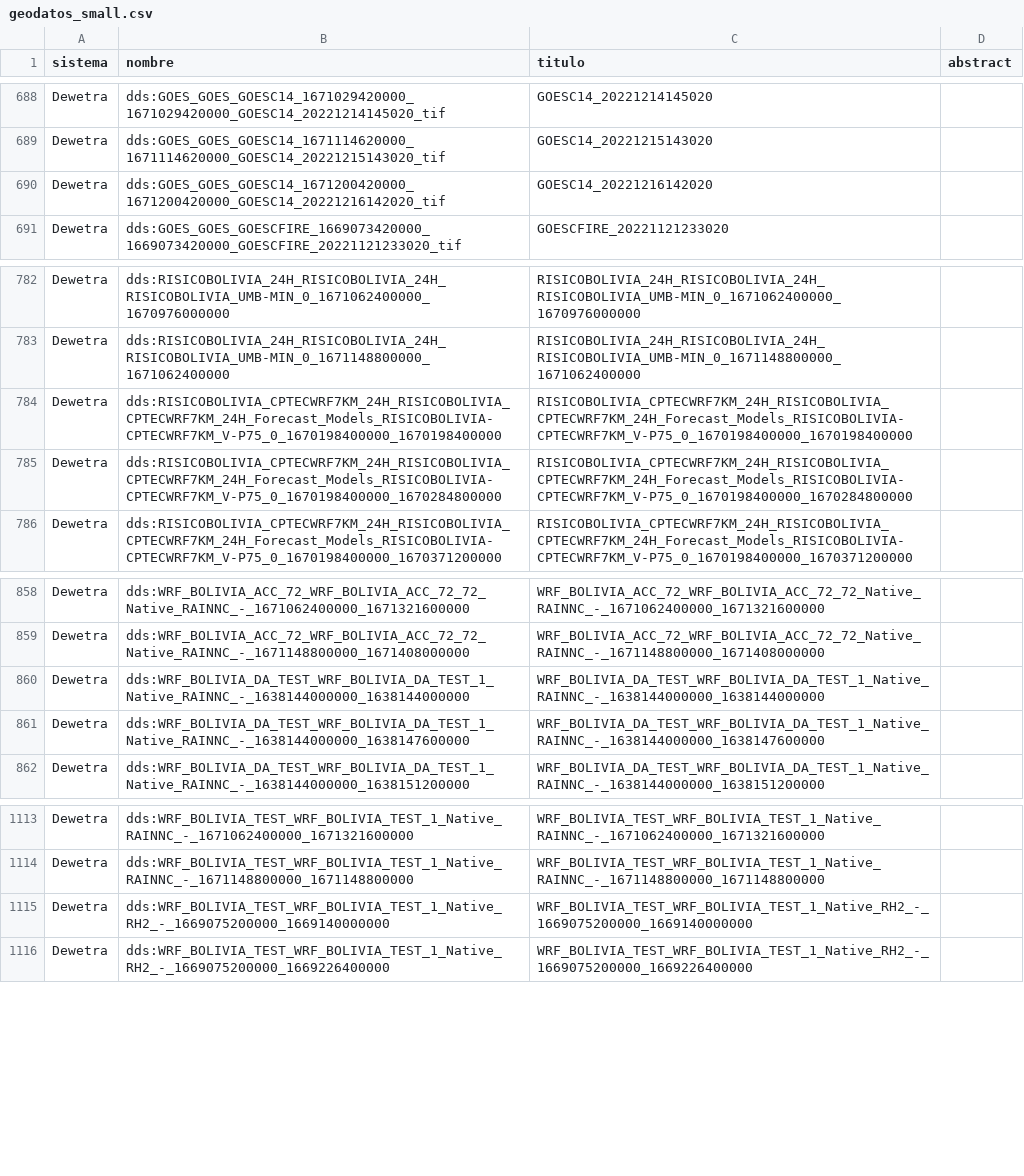
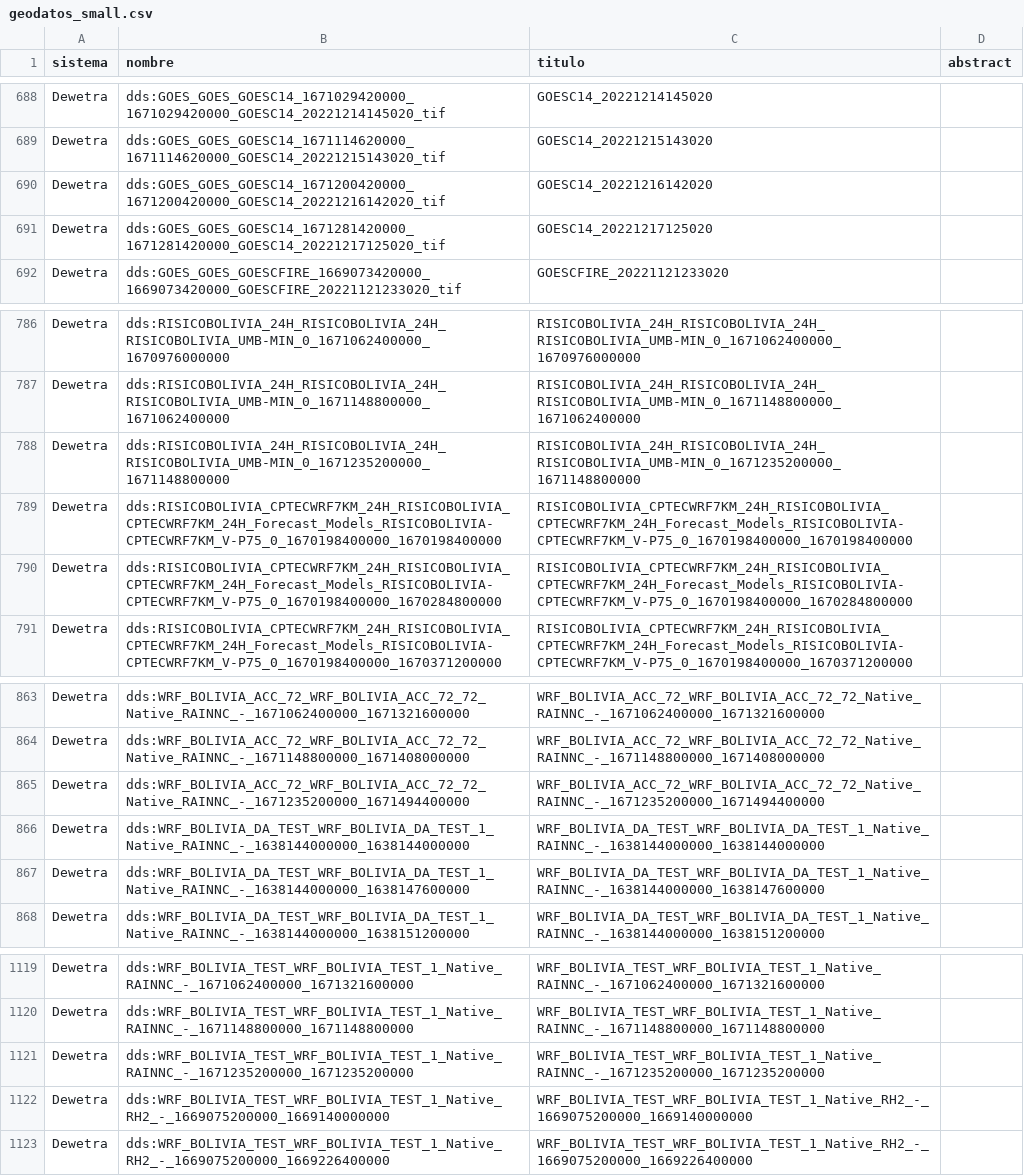
Before and after one commit to mauforonda/geodatos, a CSV file: geodatos_small.csv, drawn as a sheet; only a part is shown, gaps mark what is left out; the diff covers the shown part only.

```diff
--- a/geodatos_small.csv
+++ b/geodatos_small.csv
@@ -690,2 +690,3 @@ Dewetra,dds:GOES_GOES_GOESC14_1671114620000_1671114620000_GOESC14_20221215143020
 Dewetra,dds:GOES_GOES_GOESC14_1671200420000_1671200420000_GOESC14_20221216142020_tif,GOESC14_20221216142020,
+Dewetra,dds:GOES_GOES_GOESC14_1671281420000_1671281420000_GOESC14_20221217125020_tif,GOESC14_20221217125020,
 Dewetra,dds:GOES_GOES_GOESCFIRE_1669073420000_1669073420000_GOESCFIRE_20221121233020_tif,GOESCFIRE_20221121233020,
@@ -783,2 +787,3 @@ Dewetra,dds:RISICOBOLIVIA_24H_RISICOBOLIVIA_24H_RISICOBOLIVIA_UMB-MIN_0_16710624
 Dewetra,dds:RISICOBOLIVIA_24H_RISICOBOLIVIA_24H_RISICOBOLIVIA_UMB-MIN_0_1671148800000_1671062400000,RISICOBOLIVIA_24H_RISICOBOLIVIA_24H_RISICOBOLIVIA_UMB-MIN_0_1671148800000_1671062400000,
+Dewetra,dds:RISICOBOLIVIA_24H_RISICOBOLIVIA_24H_RISICOBOLIVIA_UMB-MIN_0_1671235200000_1671148800000,RISICOBOLIVIA_24H_RISICOBOLIVIA_24H_RISICOBOLIVIA_UMB-MIN_0_1671235200000_1671148800000,
 Dewetra,dds:RISICOBOLIVIA_CPTECWRF7KM_24H_RISICOBOLIVIA_CPTECWRF7KM_24H_Forecast_Models_RISICOBOLIVIA-CPTECWRF7KM_V-P75_0_1670198400000_1670198400000,RISICOBOLIVIA_CPTECWRF7KM_24H_RISICOBOLIVIA_CPTECWRF7KM_24H_Forecast_Models_RISICOBOLIVIA-CPTECWRF7KM_V-P75_0_1670198400000_1670198400000,
@@ -859,2 +864,3 @@ Dewetra,dds:WRF_BOLIVIA_ACC_72_WRF_BOLIVIA_ACC_72_72_Native_RAINNC_-_16710624000
 Dewetra,dds:WRF_BOLIVIA_ACC_72_WRF_BOLIVIA_ACC_72_72_Native_RAINNC_-_1671148800000_1671408000000,WRF_BOLIVIA_ACC_72_WRF_BOLIVIA_ACC_72_72_Native_RAINNC_-_1671148800000_1671408000000,
+Dewetra,dds:WRF_BOLIVIA_ACC_72_WRF_BOLIVIA_ACC_72_72_Native_RAINNC_-_1671235200000_1671494400000,WRF_BOLIVIA_ACC_72_WRF_BOLIVIA_ACC_72_72_Native_RAINNC_-_1671235200000_1671494400000,
 Dewetra,dds:WRF_BOLIVIA_DA_TEST_WRF_BOLIVIA_DA_TEST_1_Native_RAINNC_-_1638144000000_1638144000000,WRF_BOLIVIA_DA_TEST_WRF_BOLIVIA_DA_TEST_1_Native_RAINNC_-_1638144000000_1638144000000,
@@ -1114,2 +1120,3 @@ Dewetra,dds:WRF_BOLIVIA_TEST_WRF_BOLIVIA_TEST_1_Native_RAINNC_-_1671062400000_16
 Dewetra,dds:WRF_BOLIVIA_TEST_WRF_BOLIVIA_TEST_1_Native_RAINNC_-_1671148800000_1671148800000,WRF_BOLIVIA_TEST_WRF_BOLIVIA_TEST_1_Native_RAINNC_-_1671148800000_1671148800000,
+Dewetra,dds:WRF_BOLIVIA_TEST_WRF_BOLIVIA_TEST_1_Native_RAINNC_-_1671235200000_1671235200000,WRF_BOLIVIA_TEST_WRF_BOLIVIA_TEST_1_Native_RAINNC_-_1671235200000_1671235200000,
 Dewetra,dds:WRF_BOLIVIA_TEST_WRF_BOLIVIA_TEST_1_Native_RH2_-_1669075200000_1669140000000,WRF_BOLIVIA_TEST_WRF_BOLIVIA_TEST_1_Native_RH2_-_1669075200000_1669140000000,
```
Also changed, not shown: 6 added rows, 10 removed rows and 6 edited cells elsewhere in this file, 1 other file.
